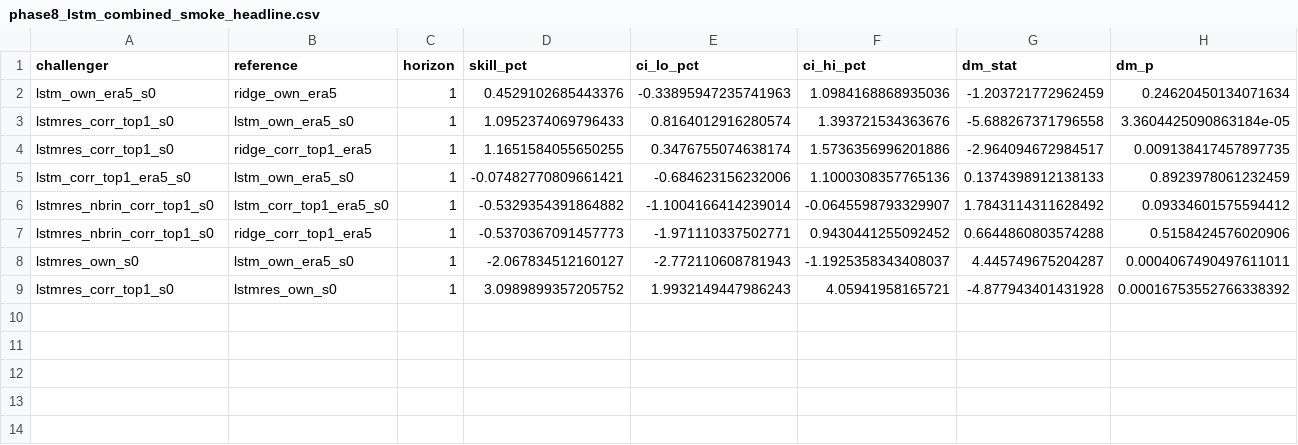
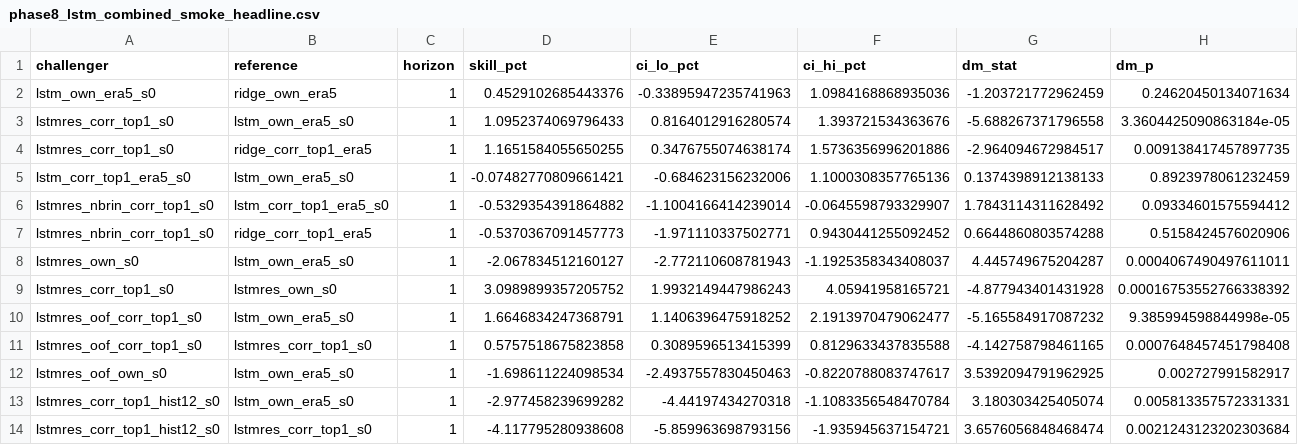
Before and after one commit to ishaankejriwal/graceseespaper, a CSV file: results/phase8_lstm_combined_smoke_headline.csv, drawn as a sheet.

```diff
--- a/results/phase8_lstm_combined_smoke_headline.csv
+++ b/results/phase8_lstm_combined_smoke_headline.csv
@@ -9 +9,6 @@ lstmres_own_s0,lstm_own_era5_s0,1,-2.067834512160127,-2.772110608781943,-1.19253
 lstmres_corr_top1_s0,lstmres_own_s0,1,3.0989899357205752,1.9932149447986243,4.05941958165721,-4.877943401431928,0.00016753552766338392
+lstmres_oof_corr_top1_s0,lstm_own_era5_s0,1,1.6646834247368791,1.1406396475918252,2.1913970479062477,-5.165584917087232,9.385994598844998e-05
+lstmres_oof_corr_top1_s0,lstmres_corr_top1_s0,1,0.5757518675823858,0.3089596513415399,0.8129633437835588,-4.142758798461165,0.0007648457451798408
+lstmres_oof_own_s0,lstm_own_era5_s0,1,-1.698611224098534,-2.4937557830450463,-0.8220788083747617,3.5392094791962925,0.002727991582917
+lstmres_corr_top1_hist12_s0,lstm_own_era5_s0,1,-2.977458239699282,-4.44197434270318,-1.1083356548470784,3.180303425405074,0.005813357572331331
+lstmres_corr_top1_hist12_s0,lstmres_corr_top1_s0,1,-4.117795280938608,-5.859963698793156,-1.935945637154721,3.6576056848468474,0.0021243123202303684
```
Also changed, not shown: results/phase8_lstm_combined_smoke_placebo_monthly.csv, results/phase8_lstm_combined_smoke_summary.csv, 32 other files.
